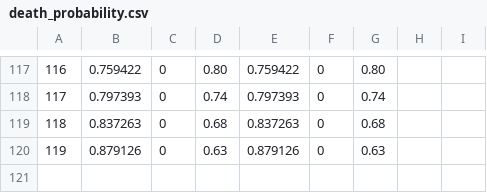
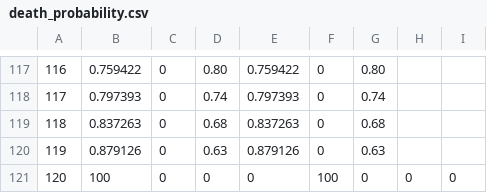
Before and after one commit to decimelli/LifeSimulator, a CSV file: src/main/resources/death_probability.csv, drawn as a sheet; only a part is shown, gaps mark what is left out.

```diff
--- a/src/main/resources/death_probability.csv
+++ b/src/main/resources/death_probability.csv
@@ -120 +120,2 @@
 119,0.879126,0,0.63,0.879126,0,0.63
+120,100,0,0,0,100,0,0,0
```
Also changed, not shown: 7 other files.
